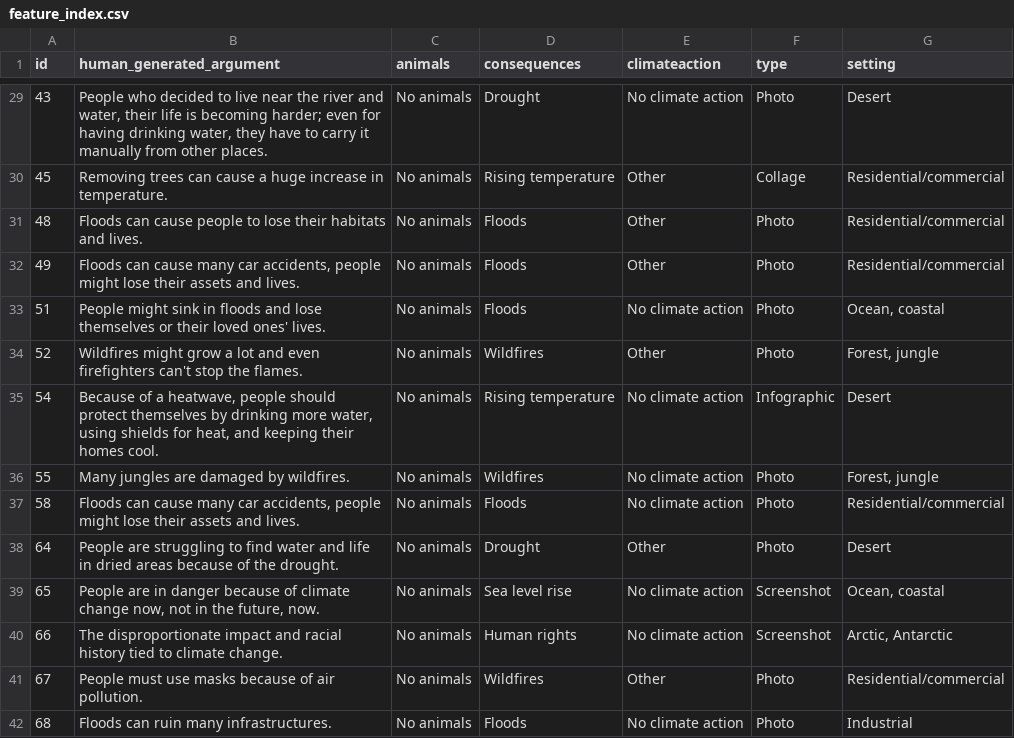
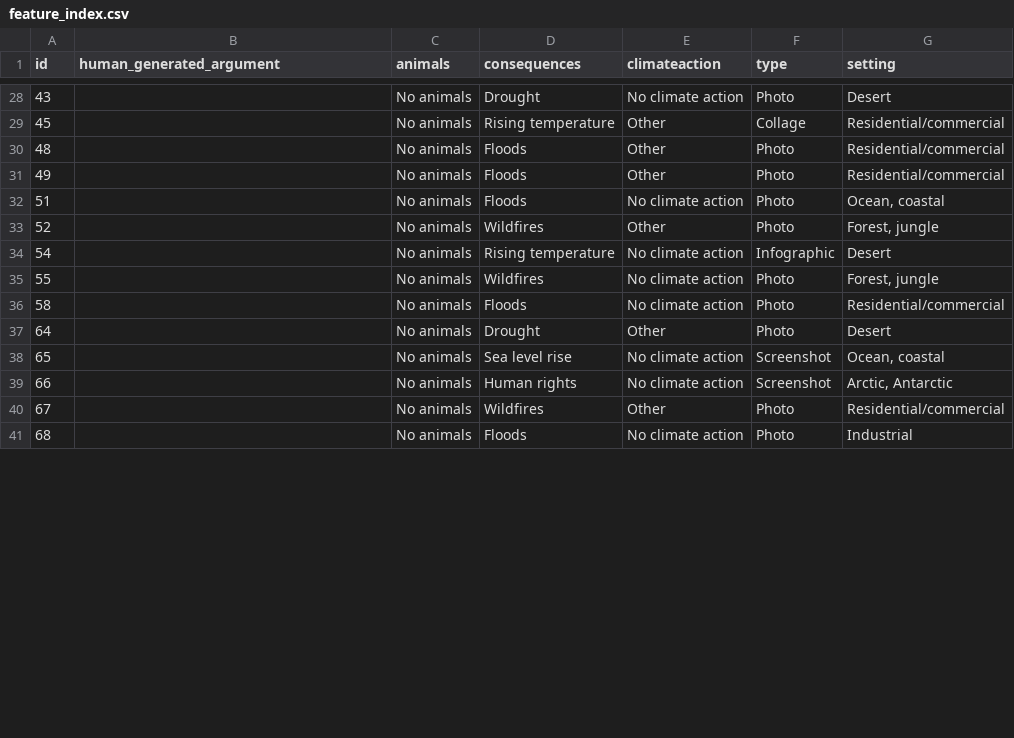
Before and after one commit to ghazal-pouresfandiyar/image-arg, a CSV file: dataset/features/feature_index.csv, drawn as a sheet; only a part is shown, gaps mark what is left out; the diff covers the shown part only.

```diff
--- a/dataset/features/feature_index.csv
+++ b/dataset/features/feature_index.csv
@@ -47,27 +28,14 @@ id,human_generated_argument,animals,consequences,climateaction,type,setting
-43,"People who decided to live near the river and water, their life is becoming harder; even for having drinking water, they have to carry it manually from other places.
-",No animals,Drought,No climate action,Photo,Desert
-45,"Removing trees can cause a huge increase in temperature.
-",No animals,Rising temperature,Other,Collage,Residential/commercial
-48,"Floods can cause people to lose their habitats and lives.
-",No animals,Floods,Other,Photo,Residential/commercial
-49,"Floods can cause many car accidents, people might lose their assets and lives.
-",No animals,Floods,Other,Photo,Residential/commercial
-51,"People might sink in floods and lose themselves or their loved ones' lives.
-",No animals,Floods,No climate action,Photo,"Ocean, coastal"
-52,"Wildfires might grow a lot and even firefighters can't stop the flames.
-",No animals,Wildfires,Other,Photo,"Forest, jungle"
-54,"Because of a heatwave, people should protect themselves by drinking more water, using shields for heat, and keeping their homes cool.
-",No animals,Rising temperature,No climate action,Infographic,Desert
-55,"Many jungles are damaged by wildfires.
-",No animals,Wildfires,No climate action,Photo,"Forest, jungle"
-58,"Floods can cause many car accidents, people might lose their assets and lives.
-",No animals,Floods,No climate action,Photo,Residential/commercial
-64,"People are struggling to find water and life in dried areas because of the drought.
-",No animals,Drought,Other,Photo,Desert
-65,"People are in danger because of climate change now, not in the future, now.",No animals,Sea level rise,No climate action,Screenshot,"Ocean, coastal"
-66,"The disproportionate impact and racial history tied to climate change.
-",No animals,Human rights,No climate action,Screenshot,"Arctic, Antarctic"
-67,"People must use masks because of air pollution.
-",No animals,Wildfires,Other,Photo,Residential/commercial
-68,"Floods can ruin many infrastructures.
-",No animals,Floods,No climate action,Photo,Industrial
+43,,No animals,Drought,No climate action,Photo,Desert
+45,,No animals,Rising temperature,Other,Collage,Residential/commercial
+48,,No animals,Floods,Other,Photo,Residential/commercial
+49,,No animals,Floods,Other,Photo,Residential/commercial
+51,,No animals,Floods,No climate action,Photo,"Ocean, coastal"
+52,,No animals,Wildfires,Other,Photo,"Forest, jungle"
+54,,No animals,Rising temperature,No climate action,Infographic,Desert
+55,,No animals,Wildfires,No climate action,Photo,"Forest, jungle"
+58,,No animals,Floods,No climate action,Photo,Residential/commercial
+64,,No animals,Drought,Other,Photo,Desert
+65,,No animals,Sea level rise,No climate action,Screenshot,"Ocean, coastal"
+66,,No animals,Human rights,No climate action,Screenshot,"Arctic, Antarctic"
+67,,No animals,Wildfires,Other,Photo,Residential/commercial
+68,,No animals,Floods,No climate action,Photo,Industrial
```
Also changed, not shown: 1 added row, 2 removed rows and 43 edited cells elsewhere in this file, 6 other files.
